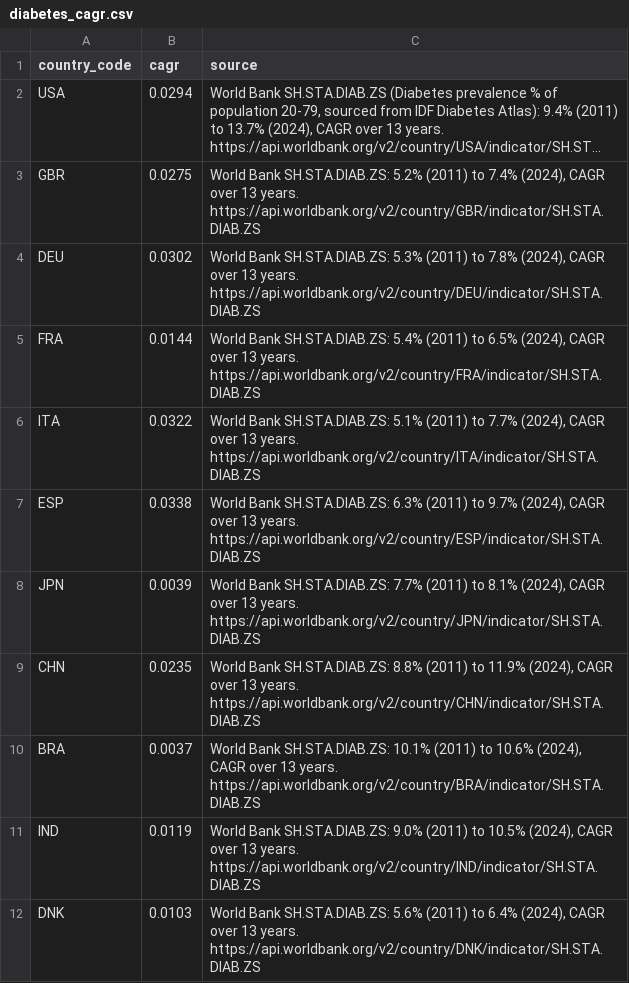
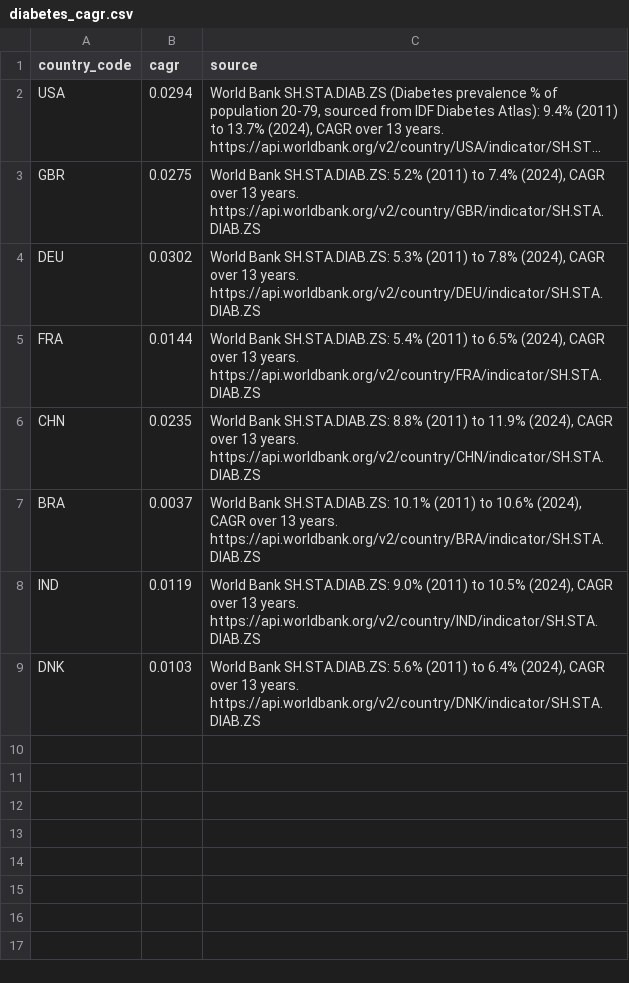
Before and after one commit to Sumithraju/BudgetImpactTool, a CSV file: data/seed/diabetes_cagr.csv, drawn as a sheet; long unchanged cells end in …; the diff names each change by its address in the sheet, - before the commit and + after, or states it on an @@ line.

```diff
--- a/data/seed/diabetes_cagr.csv
+++ b/data/seed/diabetes_cagr.csv
-row 6: ITA | 0.0322 | World Bank SH.STA.DIAB.ZS: 5.1% (2011) to 7.7% (2024), CAGR over 13 years. https://api.worldbank.org/v2/country/ITA/indicator/SH.STA.DIAB.ZS
-row 7: ESP | 0.0338 | World Bank SH.STA.DIAB.ZS: 6.3% (2011) to 9.7% (2024), CAGR over 13 years. https://api.worldbank.org/v2/country/ESP/indicator/SH.STA.DIAB.ZS
-row 8: JPN | 0.0039 | World Bank SH.STA.DIAB.ZS: 7.7% (2011) to 8.1% (2024), CAGR over 13 years. https://api.worldbank.org/v2/country/JPN/indicator/SH.STA.DIAB.ZS
```
Also changed, not shown: data/seed/countries.csv, data/seed/country_economics.csv, 8 other files.
